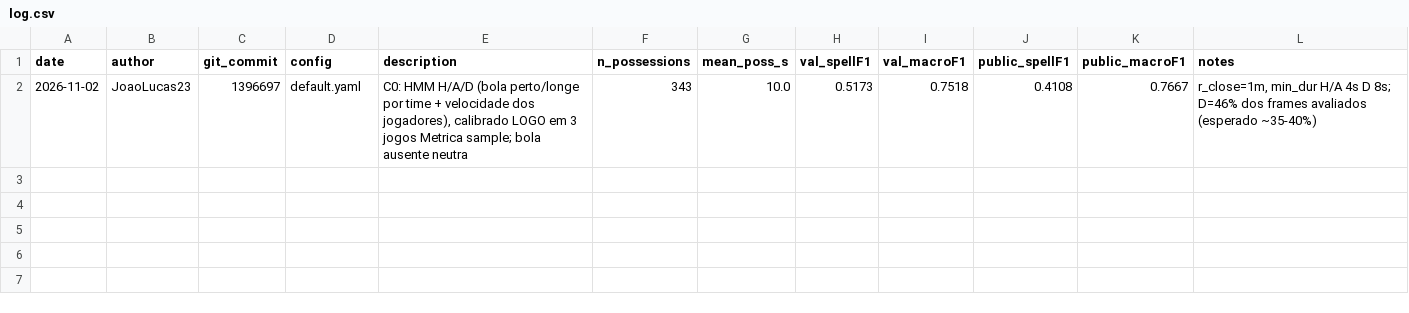
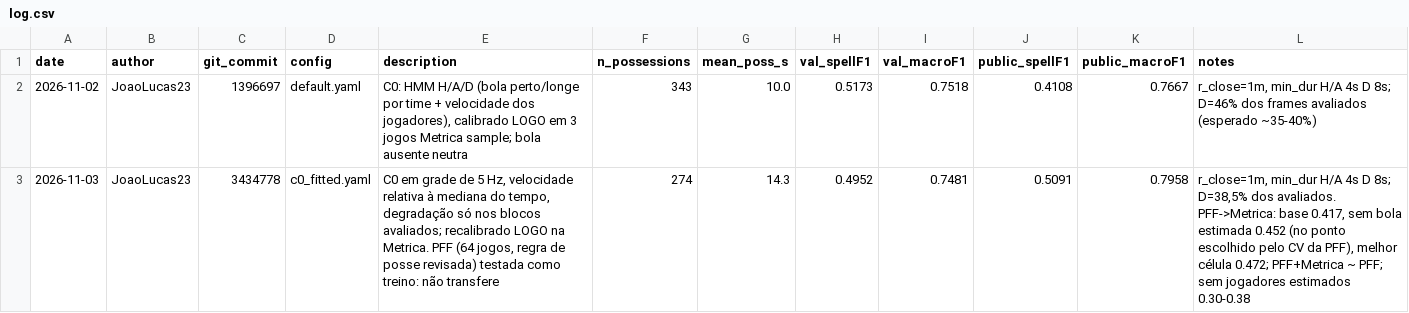
Before and after one commit to SALabUFMG/mtah27, a CSV file: experiments/log.csv, drawn as a sheet.

```diff
--- a/experiments/log.csv
+++ b/experiments/log.csv
@@ -2 +2,2 @@ date,author,git_commit,config,description,n_possessions,mean_poss_s,val_spellF1,
 2026-11-02,JoaoLucas23,1396697,default.yaml,"C0: HMM H/A/D (bola perto/longe por time + velocidade dos jogadores), calibrado LOGO em 3 jogos Metrica sample; bola ausente neutra",343,10.0,0.5173,0.7518,0.4108,0.7667,"r_close=1m, min_dur H/A 4s D 8s; D=46% dos frames avaliados (esperado ~35-40%)"
+2026-11-03,JoaoLucas23,3434778,c0_fitted.yaml,"C0 em grade de 5 Hz, velocidade relativa à mediana do tempo, degradação só nos blocos avaliados; recalibrado LOGO na Metrica. PFF (64 jogos, regra de posse revisada) testada como treino: não transfere",274,14.3,0.4952,0.7481,0.5091,0.7958,"r_close=1m, min_dur H/A 4s D 8s; D=38,5% dos avaliados. PFF->Metrica: base 0.417, sem bola estimada 0.452 (no ponto escolhido pelo CV da PFF), melhor célula 0.472; PFF+Metrica ~ PFF; sem jogadores estimados 0.30-0.38"
```
Also changed, not shown: 1 other file.
